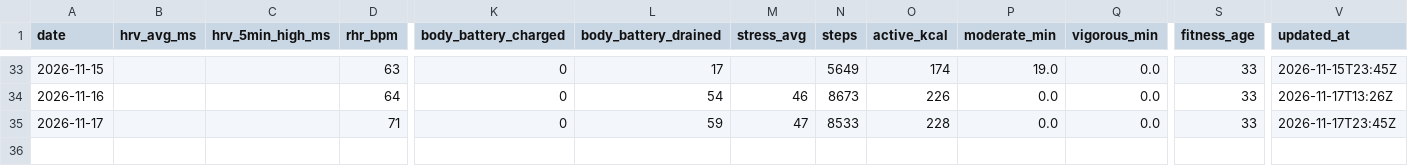
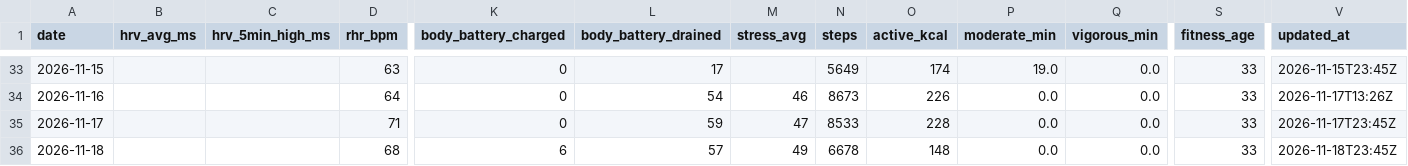
Before and after one commit to onehoka/demo-git, a CSV file: garmin/data/daily.csv, drawn as a sheet; only a part is shown, gaps mark what is left out; rows hold the shown columns only; the diff names each change by its address in the sheet, - before the commit and + after, or states it on an @@ line.

```diff
--- a/garmin/data/daily.csv
+++ b/garmin/data/daily.csv
+row 36: 2026-11-18 |  |  | 68 | 6 | 57 | 49 | 6678 | 148 | 0.0 | 0.0 | 33 | 2026-11-18T23:45Z
```
